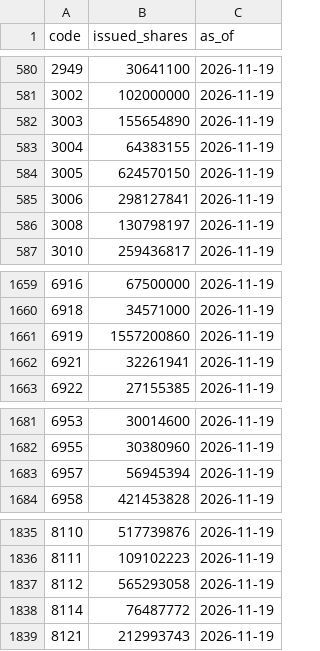
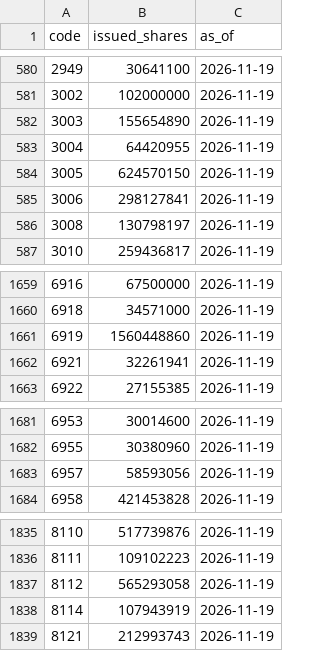
Before and after one commit to PoHsuanChou/tw-market-scanner, a CSV file: history/shares.csv, drawn as a sheet; only a part is shown, gaps mark what is left out.

```diff
--- a/history/shares.csv
+++ b/history/shares.csv
@@ -582,3 +582,3 @@ code,issued_shares,as_of
 3003,155654890,2026-11-19
-3004,64383155,2026-11-19
+3004,64420955,2026-11-19
 3005,624570150,2026-11-19
@@ -1660,3 +1660,3 @@ code,issued_shares,as_of
 6918,34571000,2026-11-19
-6919,1557200860,2026-11-19
+6919,1560448860,2026-11-19
 6921,32261941,2026-11-19
@@ -1682,3 +1682,3 @@ code,issued_shares,as_of
 6955,30380960,2026-11-19
-6957,56945394,2026-11-19
+6957,58593056,2026-11-19
 6958,421453828,2026-11-19
@@ -1837,3 +1837,3 @@ code,issued_shares,as_of
 8112,565293058,2026-11-19
-8114,76487772,2026-11-19
+8114,107943919,2026-11-19
 8121,212993743,2026-11-19
```
Also changed, not shown: 10 other files.
